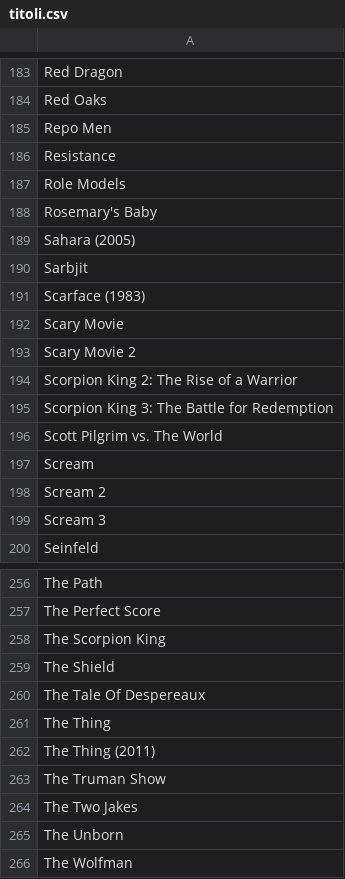
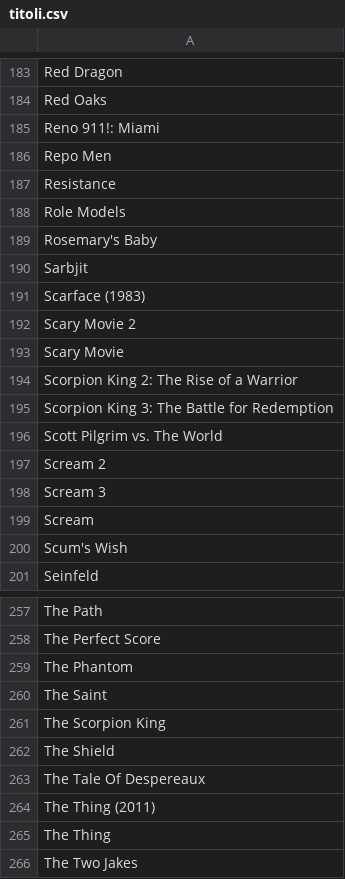
Before and after one commit to scriptamanent/amazon_title, a CSV file: titoli.csv, drawn as a sheet; only a part is shown, gaps mark what is left out; the shorter side is filled out with more unchanged rows; the diff covers the shown part only.

```diff
--- a/titoli.csv
+++ b/titoli.csv
@@ -184,2 +184,3 @@ Red Dragon;
 Red Oaks;
+Reno 911!: Miami;
 Repo Men;
@@ -188,7 +189,6 @@ Role Models;
 Rosemary's Baby;
-Sahara (2005);
 Sarbjit;
 Scarface (1983);
+Scary Movie 2;
 Scary Movie;
-Scary Movie 2;
 Scorpion King 2: The Rise of a Warrior;
@@ -196,5 +196,6 @@ Scorpion King 3: The Battle for Redemption;
 Scott Pilgrim vs. The World;
-Scream;
 Scream 2;
 Scream 3;
+Scream;
+Scum's Wish;
 Seinfeld;
@@ -257,2 +258,4 @@ The Path;
 The Perfect Score;
+The Phantom;
+The Saint;
 The Scorpion King;
@@ -260,5 +263,4 @@ The Shield;
 The Tale Of Despereaux;
+The Thing (2011);
 The Thing;
-The Thing (2011);
-The Truman Show;
 The Two Jakes;
```
Also changed, not shown: 16 added rows, 15 removed rows, 5 moved rows and 2 edited cells elsewhere in this file.
